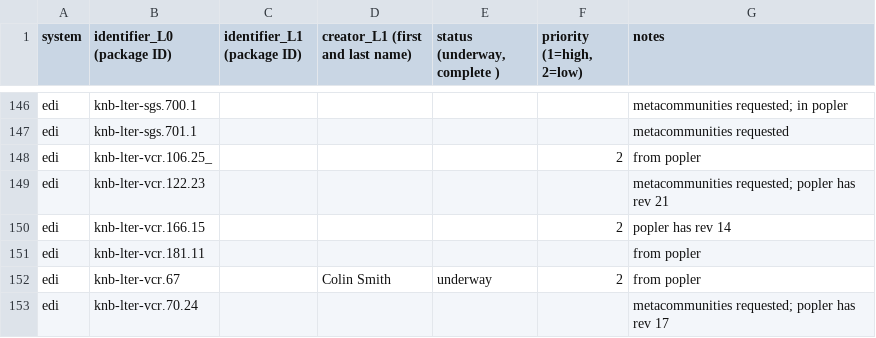
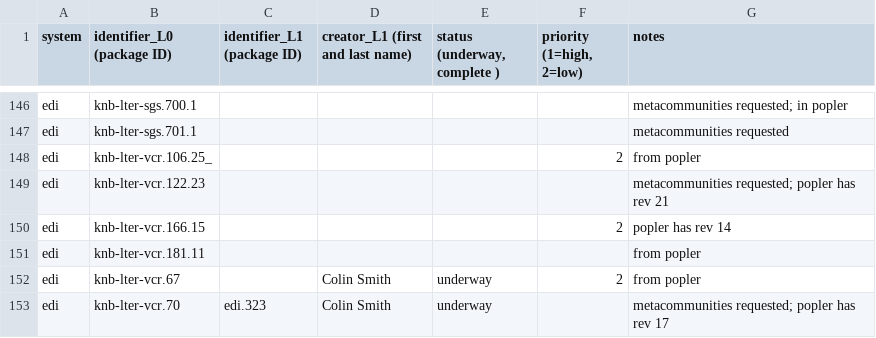
Before and after one commit to EDIorg/ecocomDP, a CSV file: documentation/processing_queue/data_processing_queue.csv, drawn as a sheet; only a part is shown, gaps mark what is left out; removed rows and columns are numbered as before the commit, all else as after; the diff names each change by its address in the sheet, - before the commit and + after, or states it on an @@ line.

Commit message:
Begin processing vcr.70

```diff
--- a/documentation/processing_queue/data_processing_queue.csv
+++ b/documentation/processing_queue/data_processing_queue.csv
-row 153: edi | knb-lter-vcr.70.24 |  |  |  |  | metacommunities requested; popler has rev 17
+row 153: edi | knb-lter-vcr.70 | edi.323 | Colin Smith | underway |  | metacommunities requested; popler has rev 17
```
